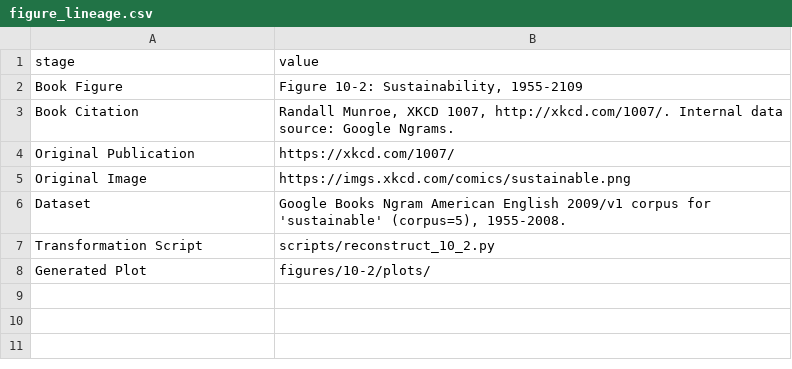
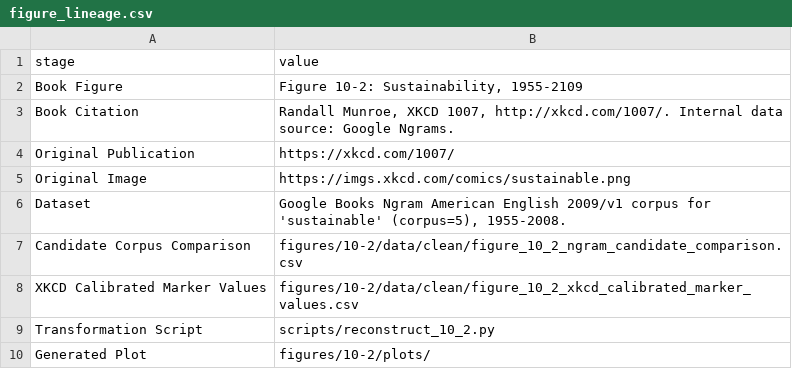
Before and after one commit to J-Chamberlain/pinker_charts, a CSV file: figures/10-2/lineage/figure_lineage.csv, drawn as a sheet.

Commit message:
Remediate figure 10-2 sustainability reconstruction package

```diff
--- a/figures/10-2/lineage/figure_lineage.csv
+++ b/figures/10-2/lineage/figure_lineage.csv
@@ -6,2 +6,4 @@ Original Image,https://imgs.xkcd.com/comics/sustainable.png
 Dataset,"Google Books Ngram American English 2009/v1 corpus for 'sustainable' (corpus=5), 1955-2008."
+Candidate Corpus Comparison,figures/10-2/data/clean/figure_10_2_ngram_candidate_comparison.csv
+XKCD Calibrated Marker Values,figures/10-2/data/clean/figure_10_2_xkcd_calibrated_marker_values.csv
 Transformation Script,scripts/reconstruct_10_2.py
```
Also changed, not shown: data/figure_registry.csv, data/metadata/figure_metadata.csv, 26 other files.
